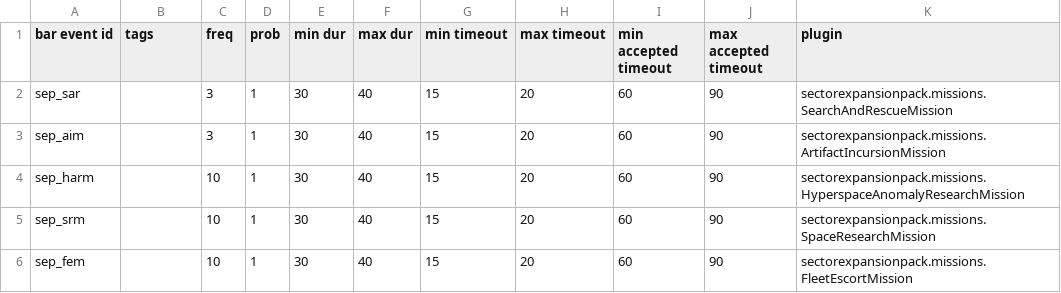
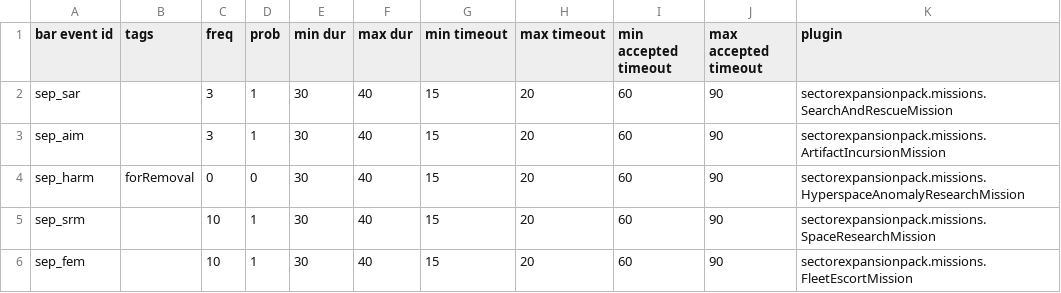
Before and after one commit to AudaxLudos/sector-expansion-pack, a CSV file: data/campaign/bar_events.csv, drawn as a sheet.

```diff
--- a/data/campaign/bar_events.csv
+++ b/data/campaign/bar_events.csv
@@ -3,3 +3,3 @@ sep_sar,,3,1,30,40,15,20,60,90,sectorexpansionpack.missions.SearchAndRescueMissi
 sep_aim,,3,1,30,40,15,20,60,90,sectorexpansionpack.missions.ArtifactIncursionMission
-sep_harm,,10,1,30,40,15,20,60,90,sectorexpansionpack.missions.HyperspaceAnomalyResearchMission
+sep_harm,forRemoval,0,0,30,40,15,20,60,90,sectorexpansionpack.missions.HyperspaceAnomalyResearchMission
 sep_srm,,10,1,30,40,15,20,60,90,sectorexpansionpack.missions.SpaceResearchMission
```
Also changed, not shown: data/campaign/person_missions.csv, 8 other files.
